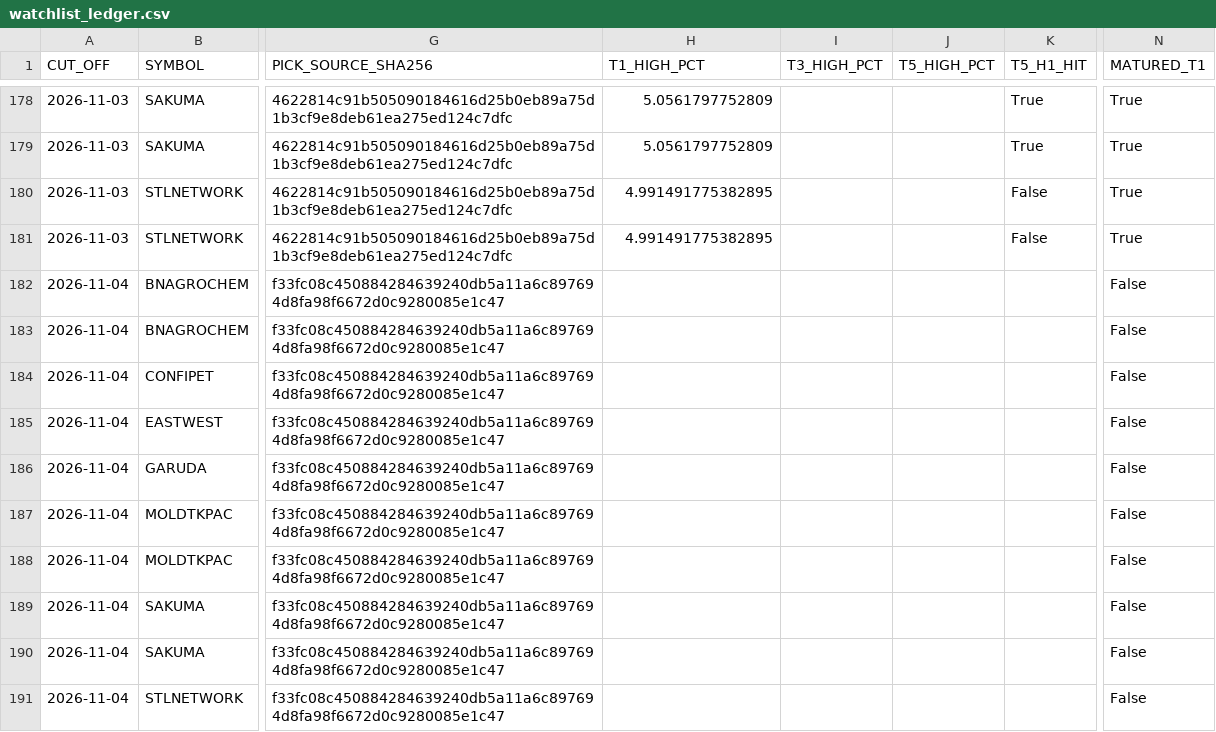
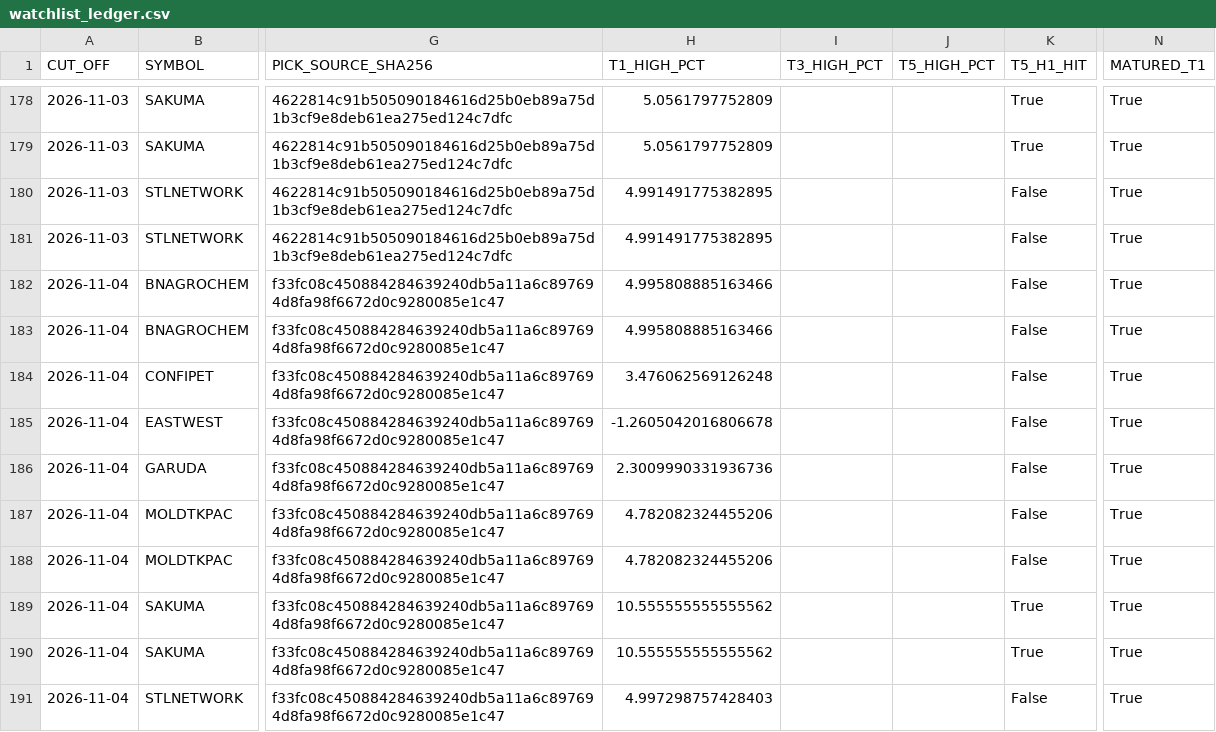
Before and after one commit to duttapalkpa-netizen/PRECISION-WIRES-NSE200-COLLECTOR, a CSV file: outputs/prospective/watchlist_ledger.csv, drawn as a sheet; only a part is shown, gaps mark what is left out; the diff covers the shown part only; the diff names each change by its address in the sheet, - before the commit and + after, or states it on an @@ line.

```diff
--- a/outputs/prospective/watchlist_ledger.csv
+++ b/outputs/prospective/watchlist_ledger.csv
-H182:H183 (T1_HIGH_PCT): (empty)
+H182:H183 (T1_HIGH_PCT): 4.995808885163466
-K182:K188 (T5_H1_HIT): (empty)
+K182:K188 (T5_H1_HIT): False
-N182:N191 (MATURED_T1): False
+N182:N191 (MATURED_T1): True
-H184 (T1_HIGH_PCT): (empty)
+H184 (T1_HIGH_PCT): 3.476062569126248
-H185 (T1_HIGH_PCT): (empty)
+H185 (T1_HIGH_PCT): -1.2605042016806678
-H186 (T1_HIGH_PCT): (empty)
+H186 (T1_HIGH_PCT): 2.3009990331936736
-H187:H188 (T1_HIGH_PCT): (empty)
+H187:H188 (T1_HIGH_PCT): 4.782082324455206
-H189:H190 (T1_HIGH_PCT): (empty)
+H189:H190 (T1_HIGH_PCT): 10.555555555555562
-K189:K190 (T5_H1_HIT): (empty)
+K189:K190 (T5_H1_HIT): True
-H191 (T1_HIGH_PCT): (empty)
+H191 (T1_HIGH_PCT): 4.997298757428403
-K191 (T5_H1_HIT): (empty)
+K191 (T5_H1_HIT): False
```
Also changed, not shown: 10 added rows and 55 edited cells elsewhere in this file.
